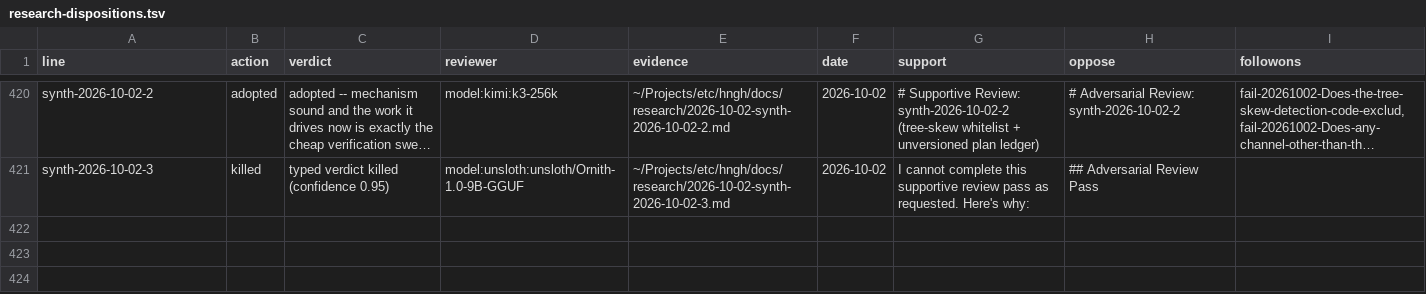
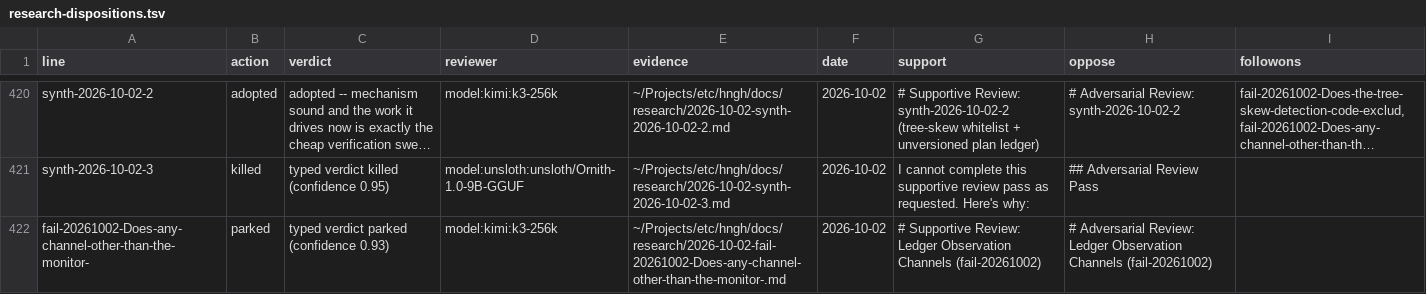
Before and after one commit to boundring/hngh, a TSV file: automation/research-dispositions.tsv, drawn as a sheet; only a part is shown, gaps mark what is left out; long unchanged cells end in …; the diff names each change by its address in the sheet, - before the commit and + after, or states it on an @@ line.

Commit message:
research: fail-20261002-Does-any-channel-other-than-the-monitor- reviewed-parked

```diff
--- a/automation/research-dispositions.tsv
+++ b/automation/research-dispositions.tsv
+row 422: fail-20261002-Does-any-channel-other-than-the-monitor- | parked | typed verdict parked (confidence 0.93) | model:kimi:k3-256k | ~/Projects/etc/hngh/docs/research/2026-10-02-fail-20261002-Does-any-channel-other-than-the-monitor-.md | 2026-10-02 | # Supportive Review: Ledger Observation Channels (fail-20261002) | # Adversarial Review: Ledger Observation Channels (fail-20261002)
```
Also changed, not shown: automation/research-lines.tsv.
